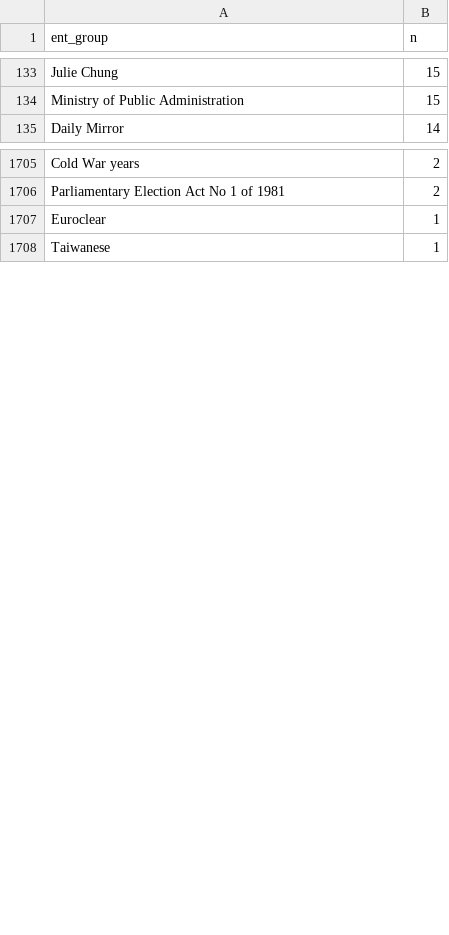
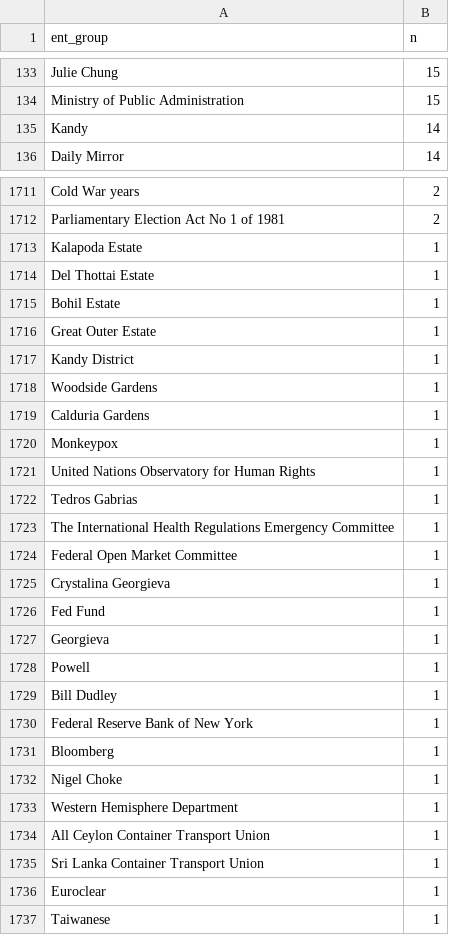
Before and after one commit to nuuuwan/news_lk2, a TSV file: trending.tsv, drawn as a sheet; only a part is shown, gaps mark what is left out; the diff covers the shown part only.

Commit message:
Updated data Mon Jun 27 05:24:58 UTC 2022

```diff
--- a/trending.tsv
+++ b/trending.tsv
@@ -134,2 +134,3 @@ Julie Chung	15
 Ministry of Public Administration	15
+Kandy	14
 Daily Mirror	14
@@ -1706,2 +1712,25 @@ Cold War years	2
 Parliamentary Election Act No 1 of 1981	2
+Kalapoda Estate	1
+Del Thottai Estate	1
+Bohil Estate	1
+Great Outer Estate	1
+Kandy District	1
+Woodside Gardens	1
+Calduria Gardens	1
+Monkeypox	1
+United Nations Observatory for Human Rights	1
+Tedros Gabrias	1
+The International Health Regulations Emergency Committee	1
+Federal Open Market Committee	1
+Crystalina Georgieva	1
+Fed Fund	1
+Georgieva	1
+Powell	1
+Bill Dudley	1
+Federal Reserve Bank of New York	1
+Bloomberg	1
+Nigel Choke	1
+Western Hemisphere Department	1
+All Ceylon Container Transport Union	1
+Sri Lanka Container Transport Union	1
 Euroclear	1
```
Also changed, not shown: 18 added rows, 11 removed rows and 5 edited cells elsewhere in this file, 10 other files.
